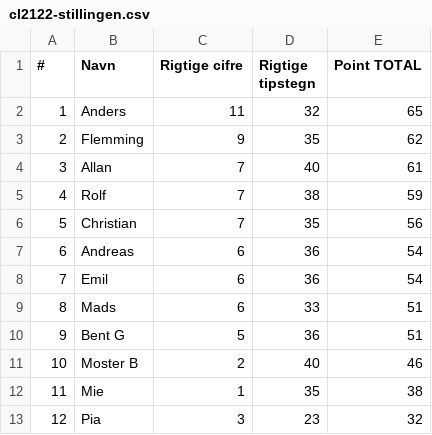
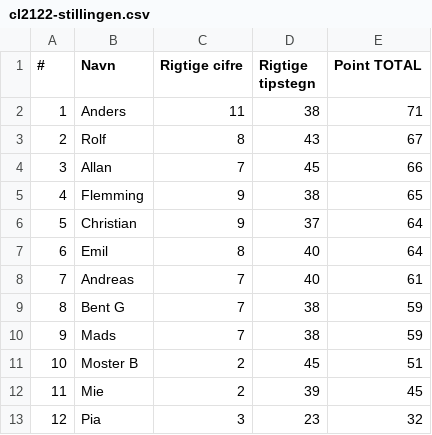
Before and after one commit to hrmohr/groupstage, a CSV file: docs/resources/cl2122/cl2122-stillingen.csv, drawn as a sheet.

```diff
--- a/docs/resources/cl2122/cl2122-stillingen.csv
+++ b/docs/resources/cl2122/cl2122-stillingen.csv
@@ -1,13 +1,13 @@
 "#","Navn","Rigtige cifre","Rigtige tipstegn","Point TOTAL"
-1,"Anders",11,32,65
-2,"Flemming",9,35,62
-3,"Allan",7,40,61
-4,"Rolf",7,38,59
-5,"Christian",7,35,56
-6,"Andreas",6,36,54
-7,"Emil",6,36,54
-8,"Mads",6,33,51
-9,"Bent G",5,36,51
-10,"Moster B",2,40,46
-11,"Mie",1,35,38
+1,"Anders",11,38,71
+2,"Rolf",8,43,67
+3,"Allan",7,45,66
+4,"Flemming",9,38,65
+5,"Christian",9,37,64
+6,"Emil",8,40,64
+7,"Andreas",7,40,61
+8,"Bent G",7,38,59
+9,"Mads",7,38,59
+10,"Moster B",2,45,51
+11,"Mie",2,39,45
 12,"Pia",3,23,32
```
Also changed, not shown: 2 other files.
